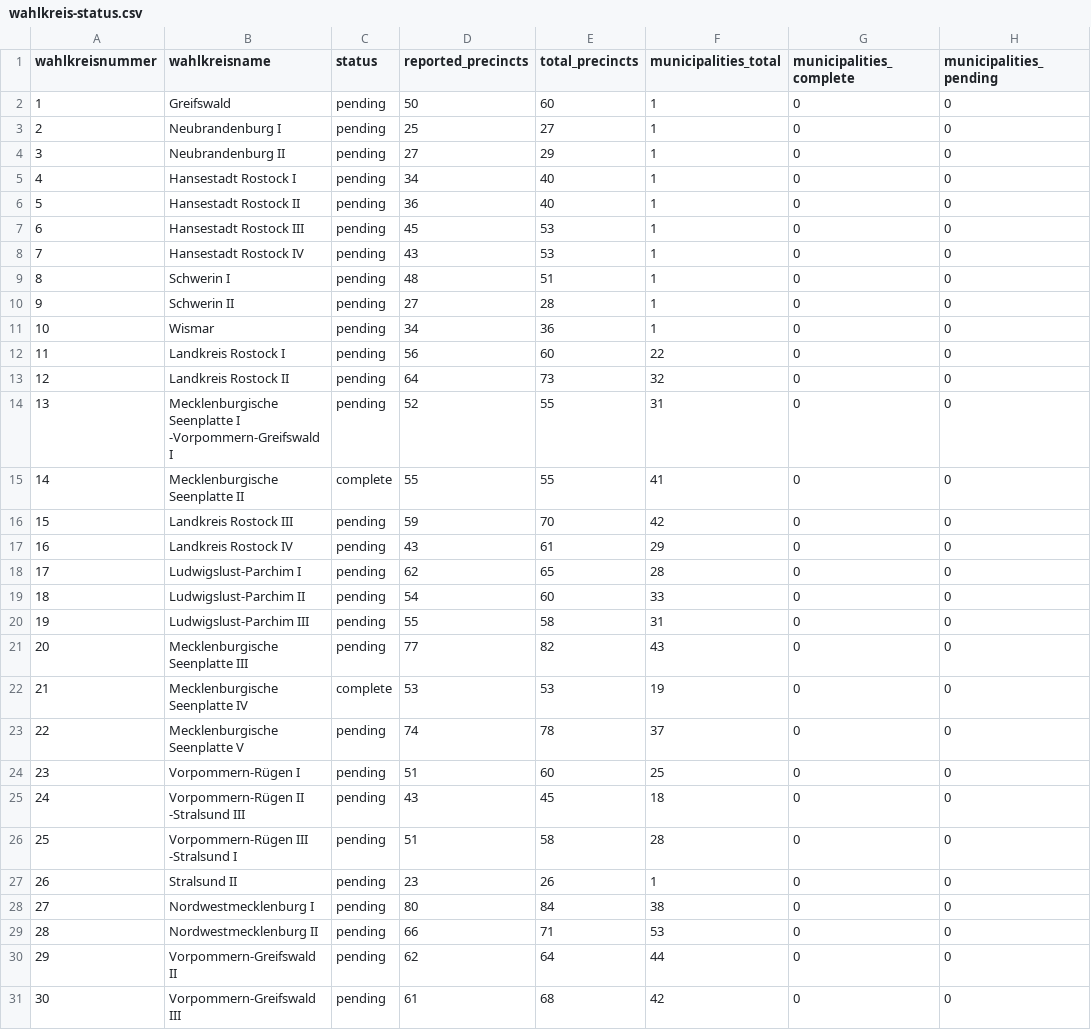
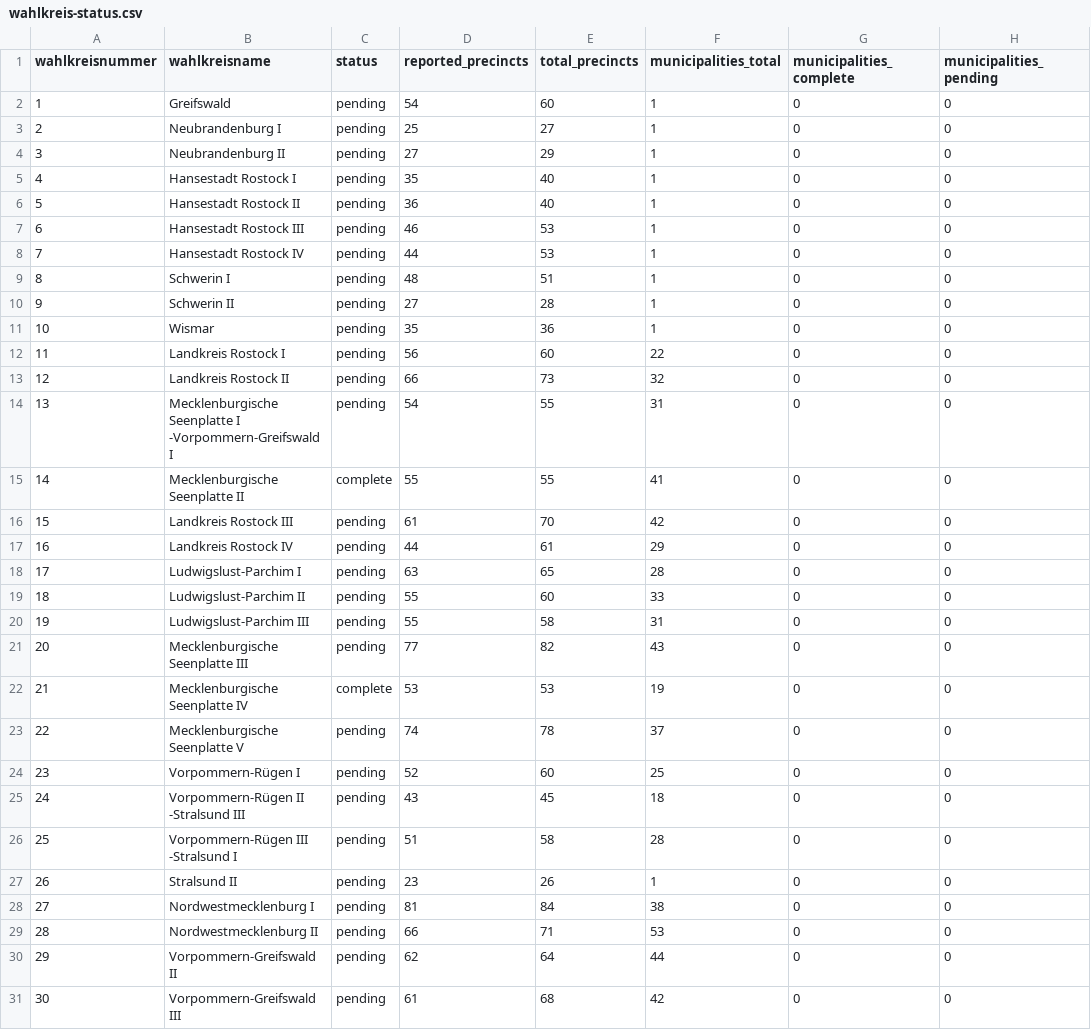
Before and after one commit to volzinnovation/wahl-monitor.de, a CSV file: data/2026-mv/metadata/wahlkreis-status.csv, drawn as a sheet; only a part is shown; the diff covers the shown part only; the diff names each change by its address in the sheet, - before the commit and + after, or states it on an @@ line.

```diff
--- a/data/2026-mv/metadata/wahlkreis-status.csv
+++ b/data/2026-mv/metadata/wahlkreis-status.csv
-D2 (reported_precincts): 50
+D2 (reported_precincts): 54
-D5 (reported_precincts): 34
+D5 (reported_precincts): 35
-D7 (reported_precincts): 45
+D7 (reported_precincts): 46
-D8 (reported_precincts): 43
+D8 (reported_precincts): 44
-D11 (reported_precincts): 34
+D11 (reported_precincts): 35
-D13 (reported_precincts): 64
+D13 (reported_precincts): 66
-D14 (reported_precincts): 52
+D14 (reported_precincts): 54
-D16 (reported_precincts): 59
+D16 (reported_precincts): 61
-D17 (reported_precincts): 43
+D17 (reported_precincts): 44
-D18 (reported_precincts): 62
+D18 (reported_precincts): 63
-D19 (reported_precincts): 54
+D19 (reported_precincts): 55
-D24 (reported_precincts): 51
+D24 (reported_precincts): 52
-D28 (reported_precincts): 80
+D28 (reported_precincts): 81
```
Also changed, not shown: 3 edited cells elsewhere in this file, data/2026-be/latest/official-results-source.csv, data/2026-be/latest/statla_party_results.csv, 11 other files.
